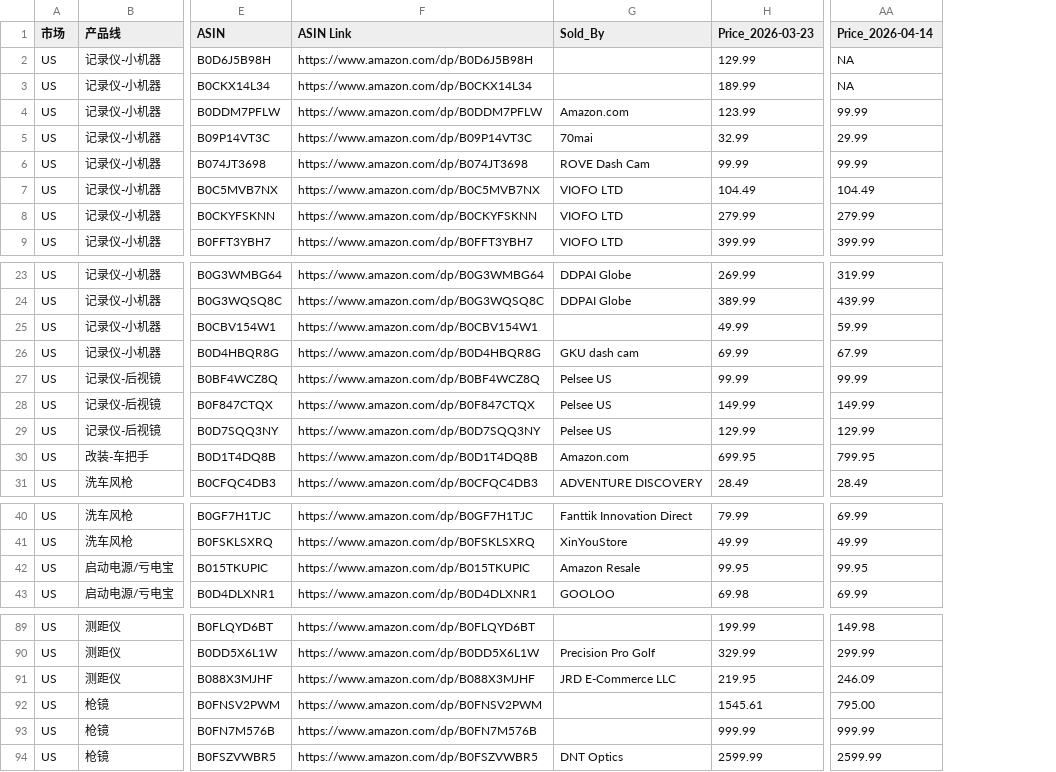
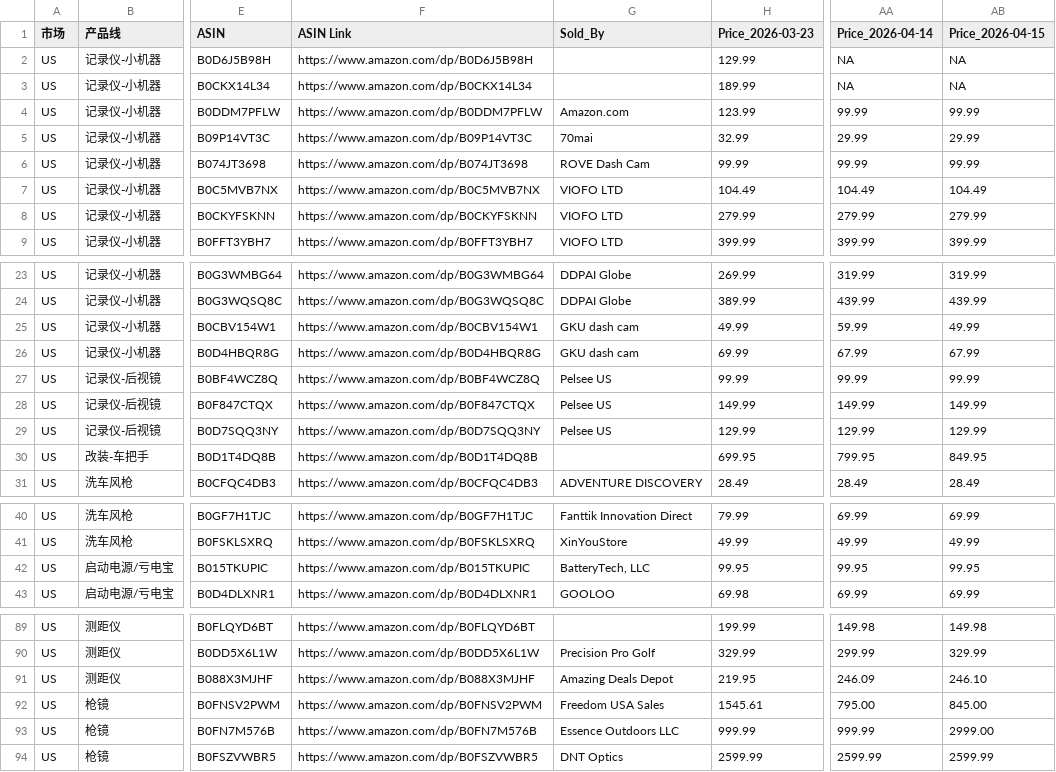
Before and after one commit to zoumingblue-spec/price-monitor, a CSV file: competitor_prices.csv, drawn as a sheet; only a part is shown, gaps mark what is left out; the diff covers the shown part only; the diff names each change by its address in the sheet, - before the commit and + after, or states it on an @@ line.

```diff
--- a/competitor_prices.csv
+++ b/competitor_prices.csv
+column AB (Price_2026-04-15), rows 2-9: NA | NA | 99.99 | 29.99 | 99.99 | 104.49 | 279.99 | 399.99; rows 23-31: 319.99 | 439.99 | 49.99 | 67.99 | 99.99 | 149.99 | 129.99 | 849.95 | 28.49; rows 40-43: 69.99 | 49.99 | 99.95 | 69.99; rows 89-94: 149.98 | 329.99 | 246.10 | 845.00 | 2999.00 | 2599.99
-G25 (Sold_By): (empty)
+G25 (Sold_By): GKU dash cam
-G30 (Sold_By): Amazon.com
+G30 (Sold_By): (empty)
-G42 (Sold_By): Amazon Resale
+G42 (Sold_By): BatteryTech, LLC
-G91 (Sold_By): JRD E-Commerce LLC
+G91 (Sold_By): Amazing Deals Depot
-G92 (Sold_By): (empty)
+G92 (Sold_By): Freedom USA Sales
-G93 (Sold_By): (empty)
+G93 (Sold_By): Essence Outdoors LLC
```
Also changed, not shown: 3 edited cells elsewhere in this file.
